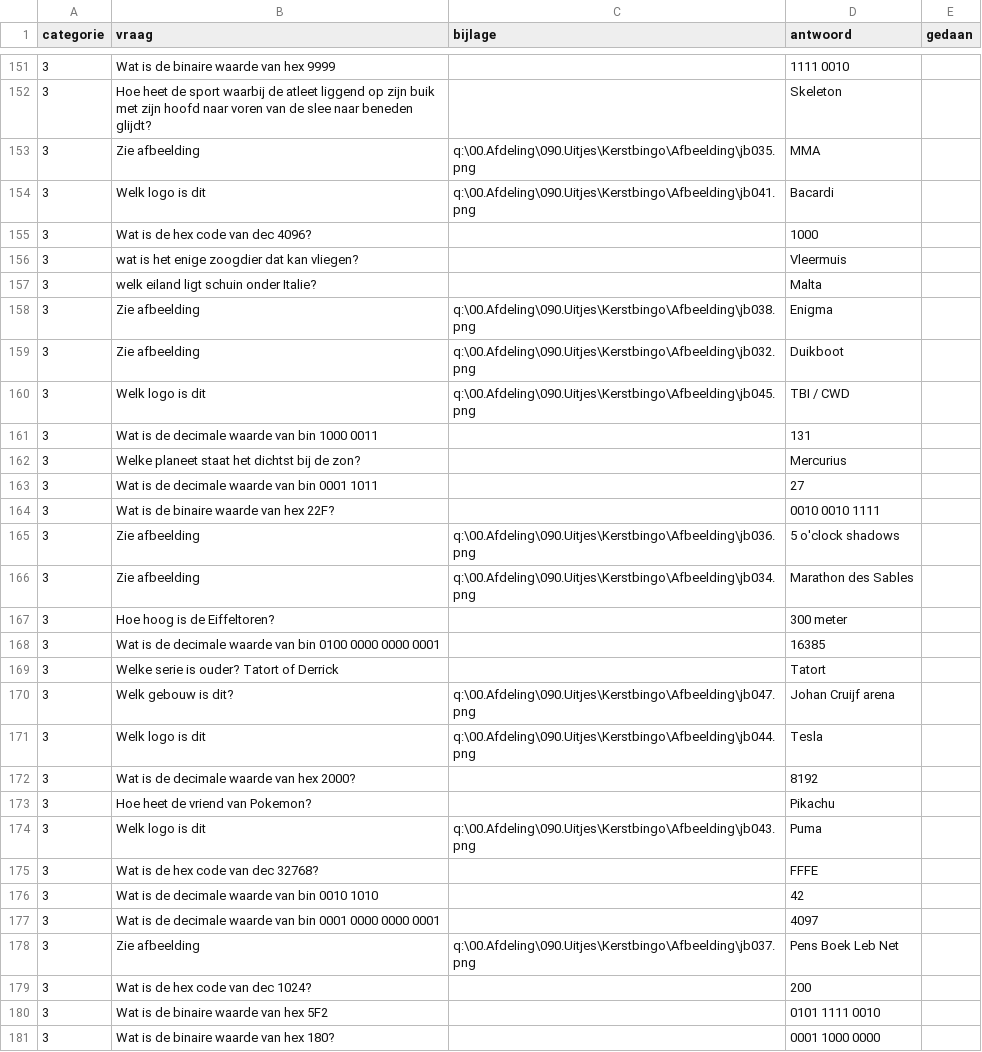
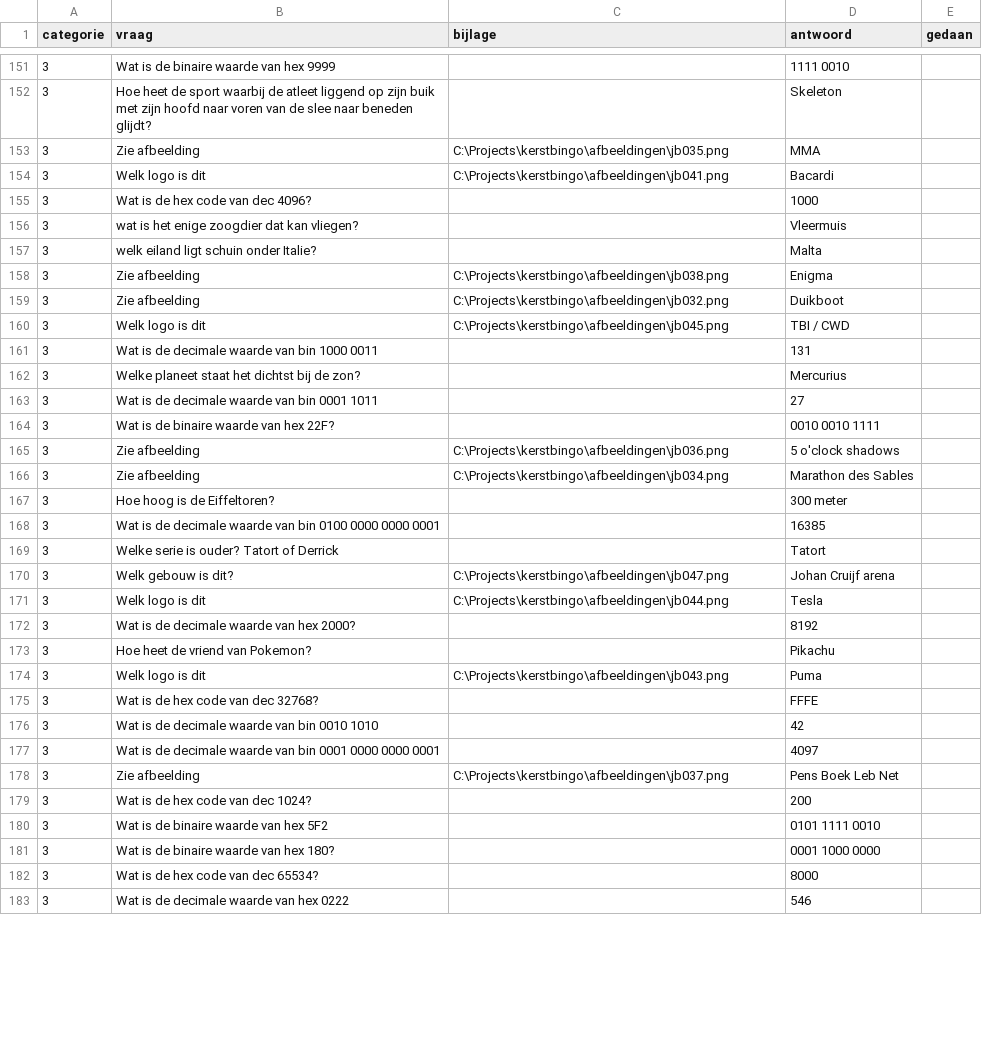
Before and after one commit to tslot-cwd-tai/kerstbingo, a CSV file: vragen.csv, drawn as a sheet; only a part is shown, gaps mark what is left out; the shorter side is filled out with more unchanged rows; the diff covers the shown part only.

Commit message:
Update image paths in vragen.csv to use absolute paths

```diff
--- a/vragen.csv
+++ b/vragen.csv
@@ -152,4 +152,4 @@ categorie;vraag;bijlage;antwoord;gedaan
 3;Hoe heet de sport waarbij de atleet liggend op zijn buik met zijn hoofd naar voren van de slee naar beneden glijdt?;;Skeleton;
-3;Zie afbeelding;q:\00.Afdeling\090.Uitjes\Kerstbingo\Afbeelding\jb035.png;MMA;
-3;Welk logo is dit;q:\00.Afdeling\090.Uitjes\Kerstbingo\Afbeelding\jb041.png;Bacardi;
+3;Zie afbeelding;C:\Projects\kerstbingo\afbeeldingen\jb035.png;MMA;
+3;Welk logo is dit;C:\Projects\kerstbingo\afbeeldingen\jb041.png;Bacardi;
 3;Wat is de hex code van dec 4096?;;1000;
@@ -157,5 +157,5 @@ categorie;vraag;bijlage;antwoord;gedaan
 3;welk eiland ligt schuin onder Italie?;;Malta;
-3;Zie afbeelding;q:\00.Afdeling\090.Uitjes\Kerstbingo\Afbeelding\jb038.png;Enigma;
-3;Zie afbeelding;q:\00.Afdeling\090.Uitjes\Kerstbingo\Afbeelding\jb032.png;Duikboot;
-3;Welk logo is dit;q:\00.Afdeling\090.Uitjes\Kerstbingo\Afbeelding\jb045.png;TBI / CWD;
+3;Zie afbeelding;C:\Projects\kerstbingo\afbeeldingen\jb038.png;Enigma;
+3;Zie afbeelding;C:\Projects\kerstbingo\afbeeldingen\jb032.png;Duikboot;
+3;Welk logo is dit;C:\Projects\kerstbingo\afbeeldingen\jb045.png;TBI / CWD;
 3;Wat is de decimale waarde van bin 1000 0011;;131;
@@ -164,4 +164,4 @@ categorie;vraag;bijlage;antwoord;gedaan
 3;Wat is de binaire waarde van hex 22F?;;0010 0010 1111;
-3;Zie afbeelding;q:\00.Afdeling\090.Uitjes\Kerstbingo\Afbeelding\jb036.png;5 o'clock shadows;
-3;Zie afbeelding;q:\00.Afdeling\090.Uitjes\Kerstbingo\Afbeelding\jb034.png;Marathon des Sables;
+3;Zie afbeelding;C:\Projects\kerstbingo\afbeeldingen\jb036.png;5 o'clock shadows;
+3;Zie afbeelding;C:\Projects\kerstbingo\afbeeldingen\jb034.png;Marathon des Sables;
 3;Hoe hoog is de Eiffeltoren?;;300 meter;
@@ -169,7 +169,7 @@ categorie;vraag;bijlage;antwoord;gedaan
 3;Welke serie is ouder? Tatort of Derrick;;Tatort;
-3;Welk gebouw is dit?;q:\00.Afdeling\090.Uitjes\Kerstbingo\Afbeelding\jb047.png;Johan Cruijf arena;
-3;Welk logo is dit;q:\00.Afdeling\090.Uitjes\Kerstbingo\Afbeelding\jb044.png;Tesla;
+3;Welk gebouw is dit?;C:\Projects\kerstbingo\afbeeldingen\jb047.png;Johan Cruijf arena;
+3;Welk logo is dit;C:\Projects\kerstbingo\afbeeldingen\jb044.png;Tesla;
 3;Wat is de decimale waarde van hex 2000?;;8192;
 3;Hoe heet de vriend van Pokemon?;;Pikachu;
-3;Welk logo is dit;q:\00.Afdeling\090.Uitjes\Kerstbingo\Afbeelding\jb043.png;Puma;
+3;Welk logo is dit;C:\Projects\kerstbingo\afbeeldingen\jb043.png;Puma;
 3;Wat is de hex code van dec 32768?;;FFFE;
@@ -177,3 +177,3 @@ categorie;vraag;bijlage;antwoord;gedaan
 3;Wat is de decimale waarde van bin 0001 0000 0000 0001;;4097;
-3;Zie afbeelding;q:\00.Afdeling\090.Uitjes\Kerstbingo\Afbeelding\jb037.png;Pens Boek Leb Net;
+3;Zie afbeelding;C:\Projects\kerstbingo\afbeeldingen\jb037.png;Pens Boek Leb Net;
 3;Wat is de hex code van dec 1024?;;200;
```
Also changed, not shown: 25 edited cells elsewhere in this file.
